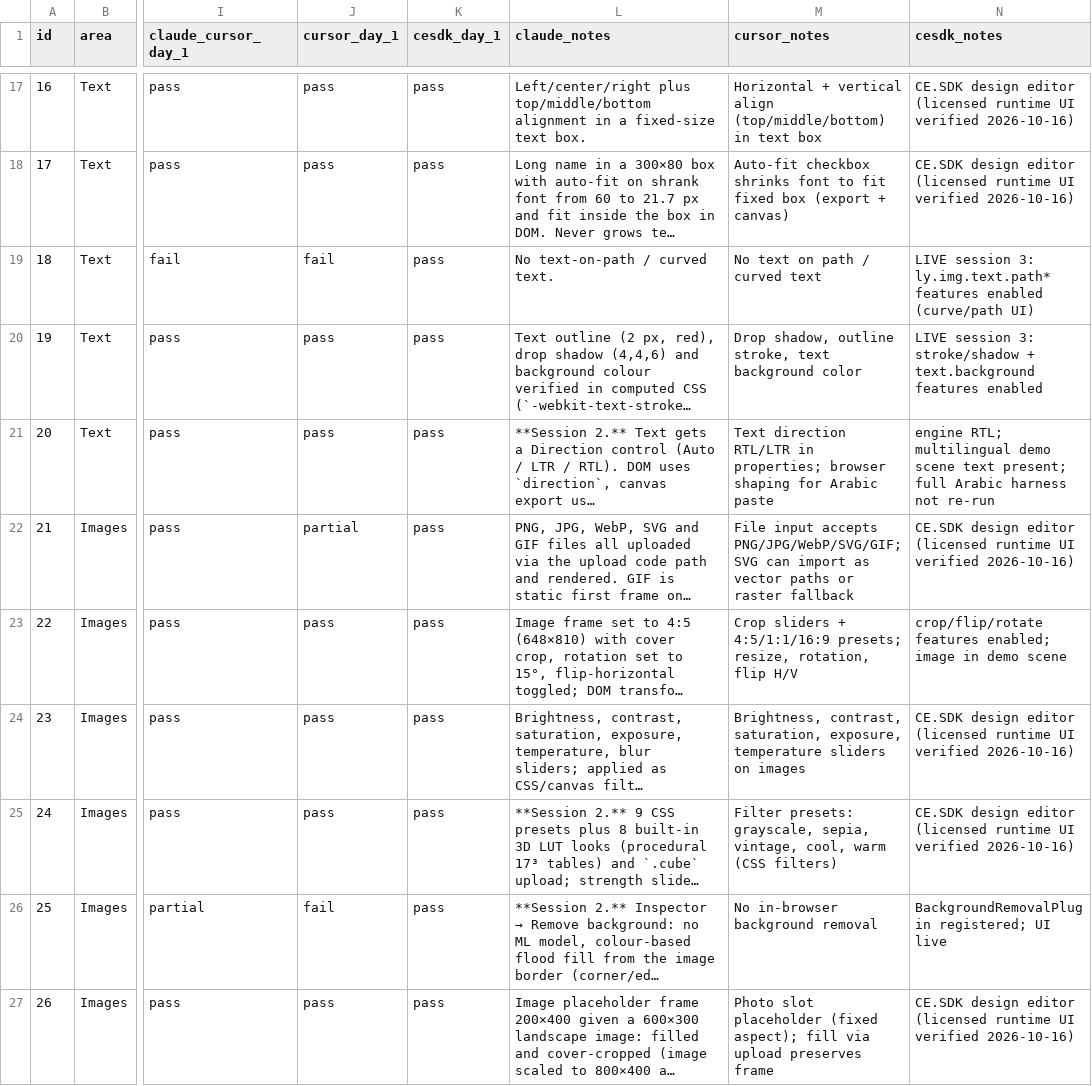
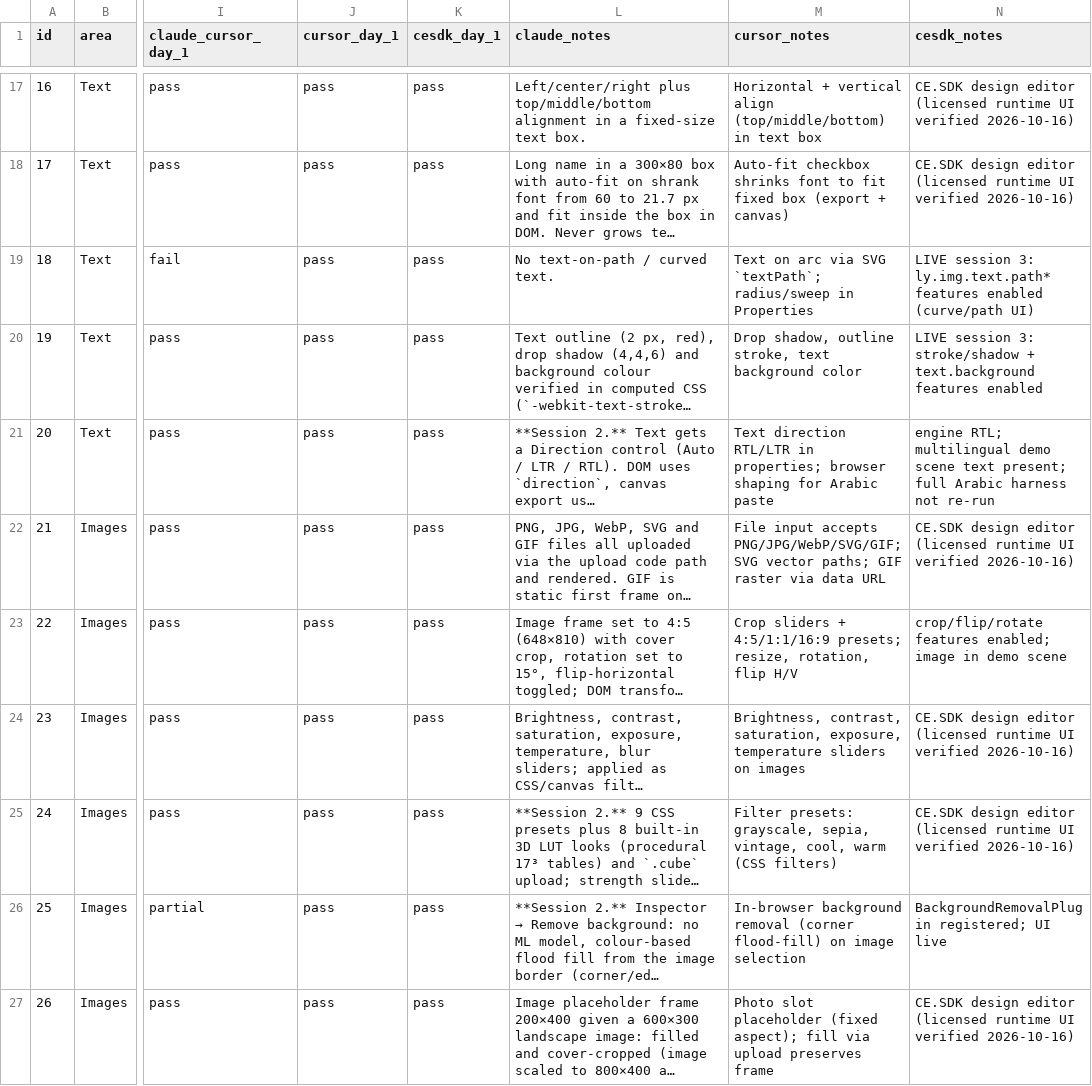
Before and after one commit to rodrigoferreyra/build-vs-buy-ai-agents, a CSV file: results/checklist-scored.csv, drawn as a sheet; only a part is shown, gaps mark what is left out; long unchanged cells end in …; the diff covers the shown part only; the diff names each change by its address in the sheet, - before the commit and + after, or states it on an @@ line.

```diff
--- a/results/checklist-scored.csv
+++ b/results/checklist-scored.csv
-J19 (cursor_day_1): fail
+J19 (cursor_day_1): pass
-M19 (cursor_notes): No text on path / curved text
+M19 (cursor_notes): Text on arc via SVG `textPath`; radius/sweep in Properties
-J22 (cursor_day_1): partial
+J22 (cursor_day_1): pass
-M22 (cursor_notes): …PNG/JPG/WebP/SVG/GIF; SVG can import as vector paths or raster fallback
+M22 (cursor_notes): …PNG/JPG/WebP/SVG/GIF; SVG vector paths; GIF raster via data URL
-J26 (cursor_day_1): fail
+J26 (cursor_day_1): pass
-M26 (cursor_notes): No in-browser background removal
+M26 (cursor_notes): In-browser background removal (corner flood-fill) on image selection
```
Also changed, not shown: 50 edited cells elsewhere in this file, 45 other files.
